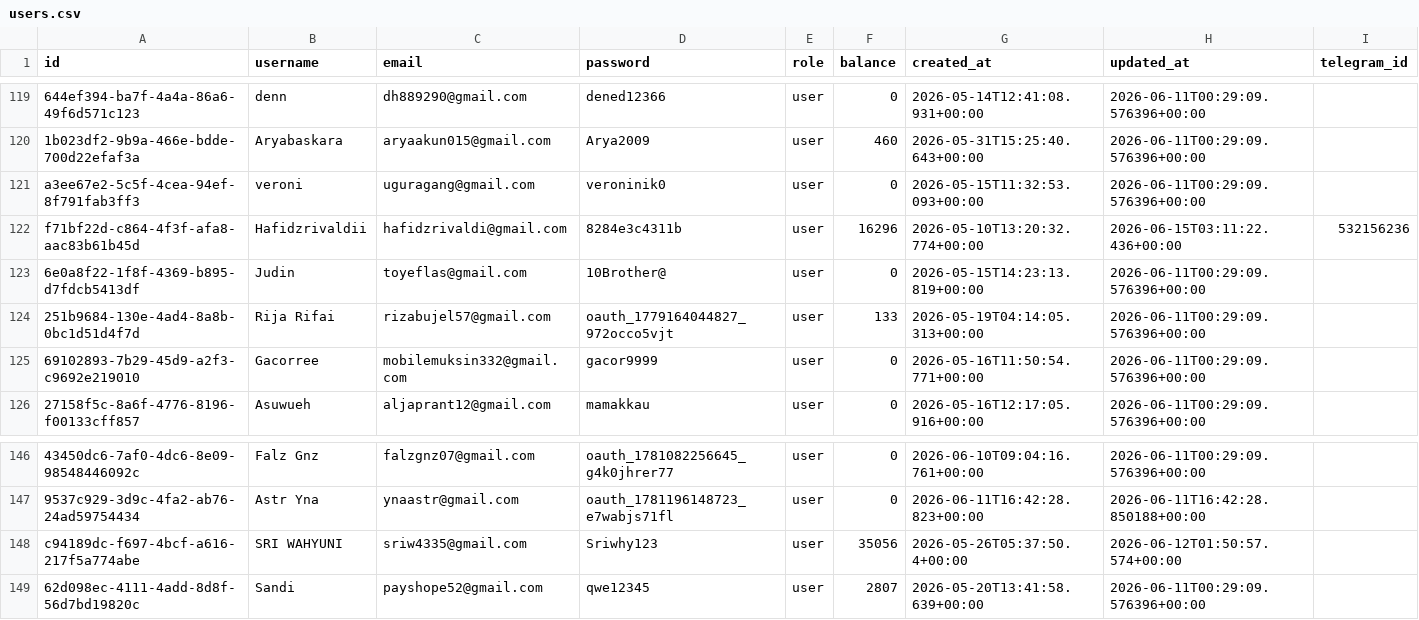
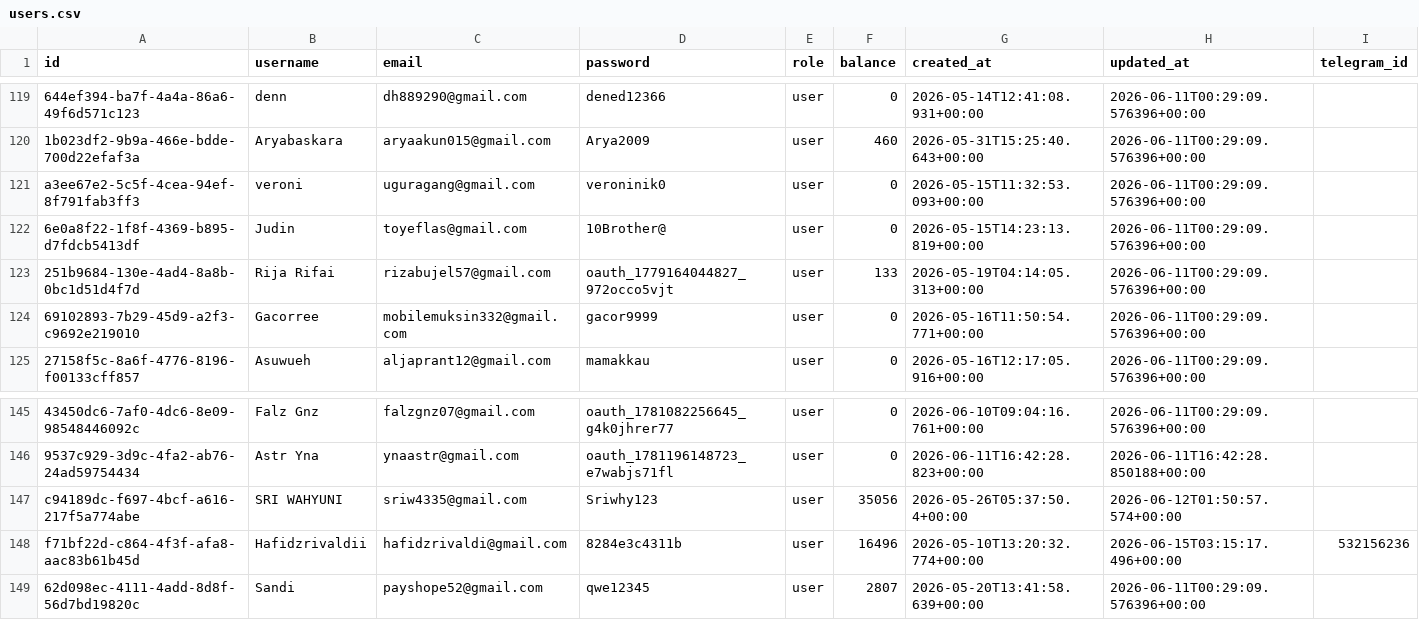
Before and after one commit to silahosting/Backup, a CSV file: backup/users/users.csv, drawn as a sheet; only a part is shown, gaps mark what is left out; removed rows and columns are numbered as before the commit, all else as after; the diff names each change by its address in the sheet, - before the commit and + after, or states it on an @@ line.

Commit message:
Backup backup/users/users.csv 2026-06-15T03:16:18.155Z

```diff
--- a/backup/users/users.csv
+++ b/backup/users/users.csv
-row 122: f71bf22d-c864-4f3f-afa8-aac83b61b45d | Hafidzrivaldii | hafidzrivaldi@gmail.com | 8284e3c4311b | user | 16296 | 2026-05-10T13:20:32.774+00:00 | 2026-06-15T03:11:22.436+00:00 | 532156236
+row 148: f71bf22d-c864-4f3f-afa8-aac83b61b45d | Hafidzrivaldii | hafidzrivaldi@gmail.com | 8284e3c4311b | user | 16496 | 2026-05-10T13:20:32.774+00:00 | 2026-06-15T03:15:17.496+00:00 | 532156236
```
